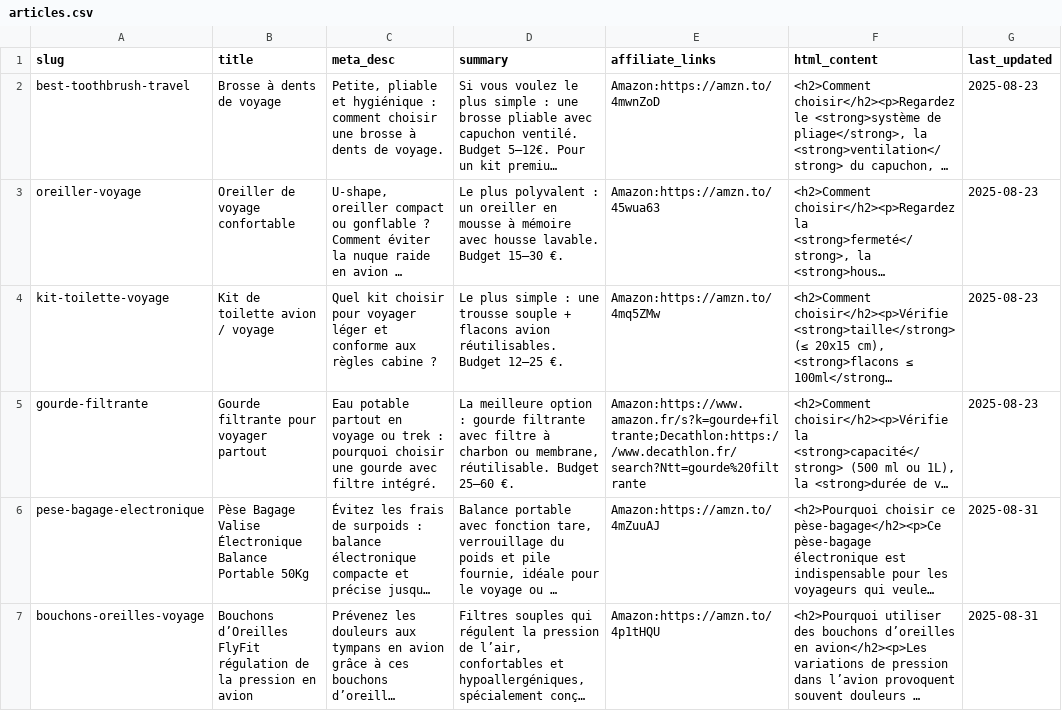
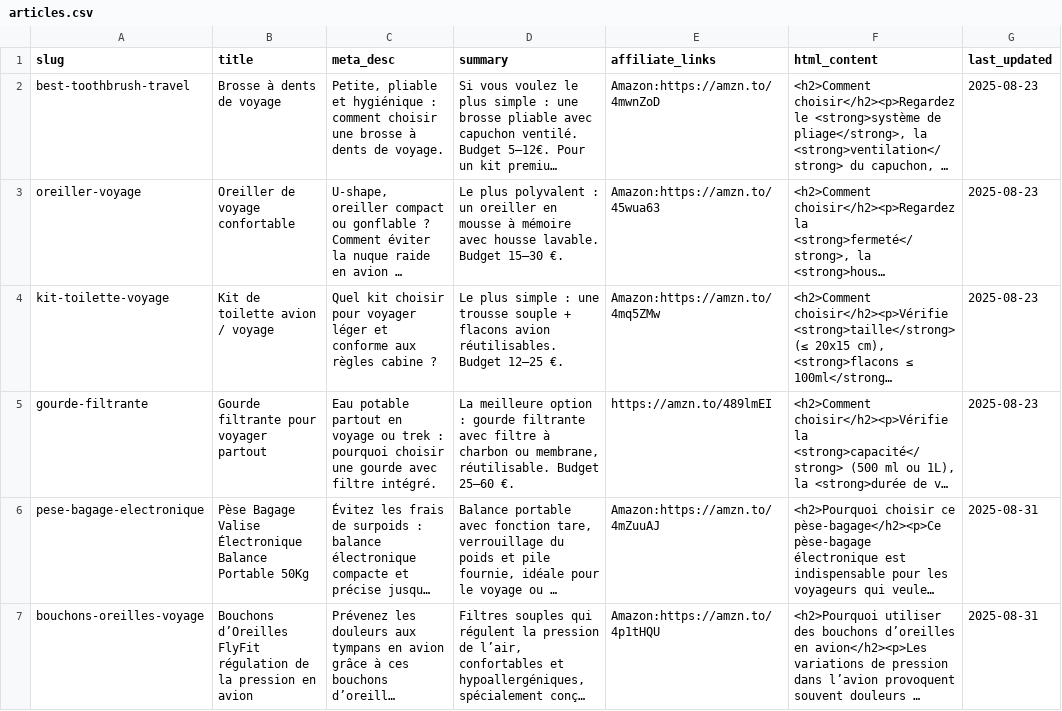
Before and after one commit to francois-cf/guidefacile, a CSV file: data/articles.csv, drawn as a sheet; only a part is shown; long unchanged cells end in …; the diff names each change by its address in the sheet, - before the commit and + after, or states it on an @@ line.

Commit message:
Update articles.csv

```diff
--- a/data/articles.csv
+++ b/data/articles.csv
-E5 (affiliate_links): Amazon:https://www.amazon.fr/s?k=gourde+filtrante;Decathlon:https://www.decathlon.fr/search?Ntt=gourde%20filtrante
+E5 (affiliate_links): https://amzn.to/489lmEI
```
